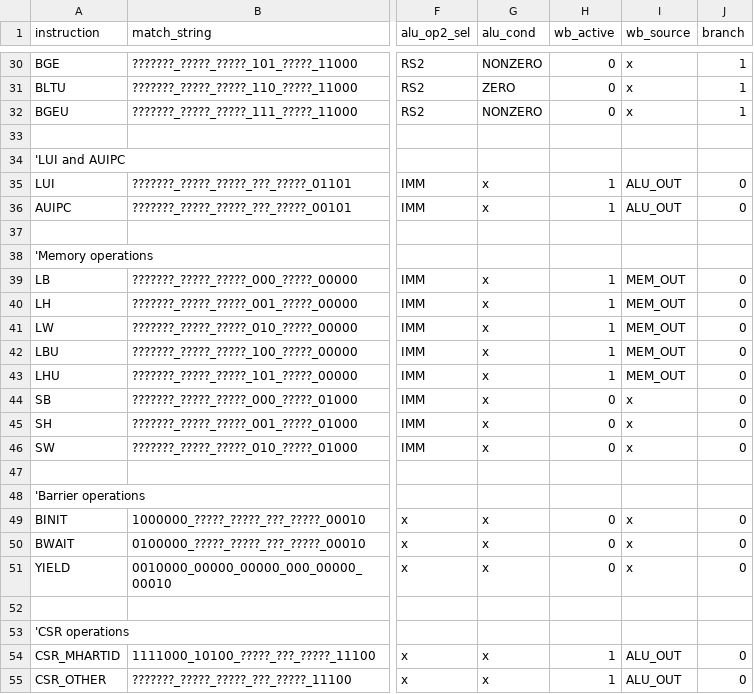
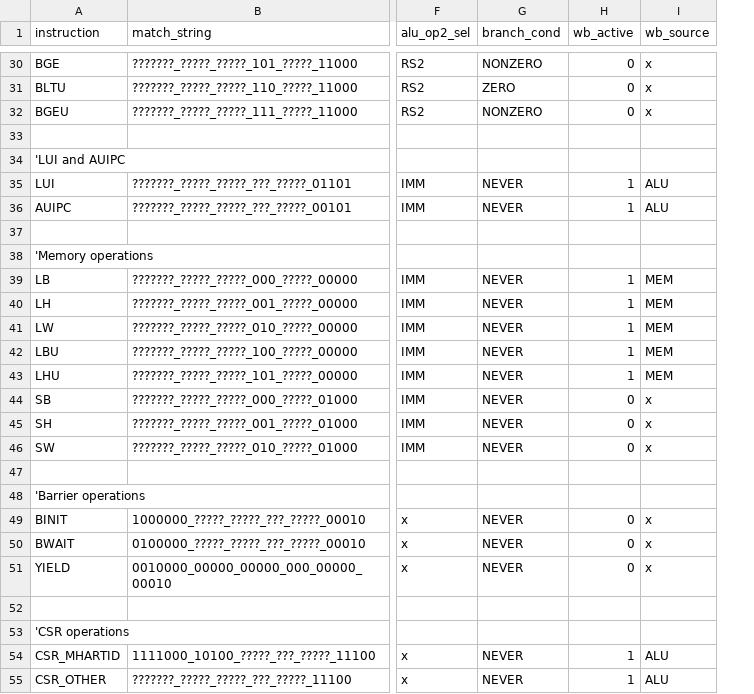
Before and after one commit to ahmetzahitcan/dolunay, a CSV file: scripts/control_unit.csv, drawn as a sheet; only a part is shown, gaps mark what is left out; removed rows and columns are numbered as before the commit, all else as after; the diff covers the shown part only; the diff names each change by its address in the sheet, - before the commit and + after, or states it on an @@ line.

```diff
--- a/scripts/control_unit.csv
+++ b/scripts/control_unit.csv
-column G (alu_cond), rows 30-55: NONZERO | ZERO | NONZERO |  |  | x | x |  |  | x | x | x | x | x | x | x | x |  |  | x | x | x |  |  | x | x
+column G (branch_cond), rows 30-55: NONZERO | ZERO | NONZERO |  |  | NEVER | NEVER |  |  | NEVER | NEVER | NEVER | NEVER | NEVER | NEVER | NEVER | NEVER |  |  | NEVER | NEVER | NEVER |  |  | NEVER | NEVER
-column J (branch), rows 30-55: 1 | 1 | 1 |  |  | 0 | 0 |  |  | 0 | 0 | 0 | 0 | 0 | 0 | 0 | 0 |  |  | 0 | 0 | 0 |  |  | 0 | 0
-I35:I36 (wb_source): ALU_OUT
+I35:I36 (wb_source): ALU
-I39:I43 (wb_source): MEM_OUT
+I39:I43 (wb_source): MEM
-I54:I55 (wb_source): ALU_OUT
+I54:I55 (wb_source): ALU
```
Also changed, not shown: 19 edited cells elsewhere in this file, 26 other files.
